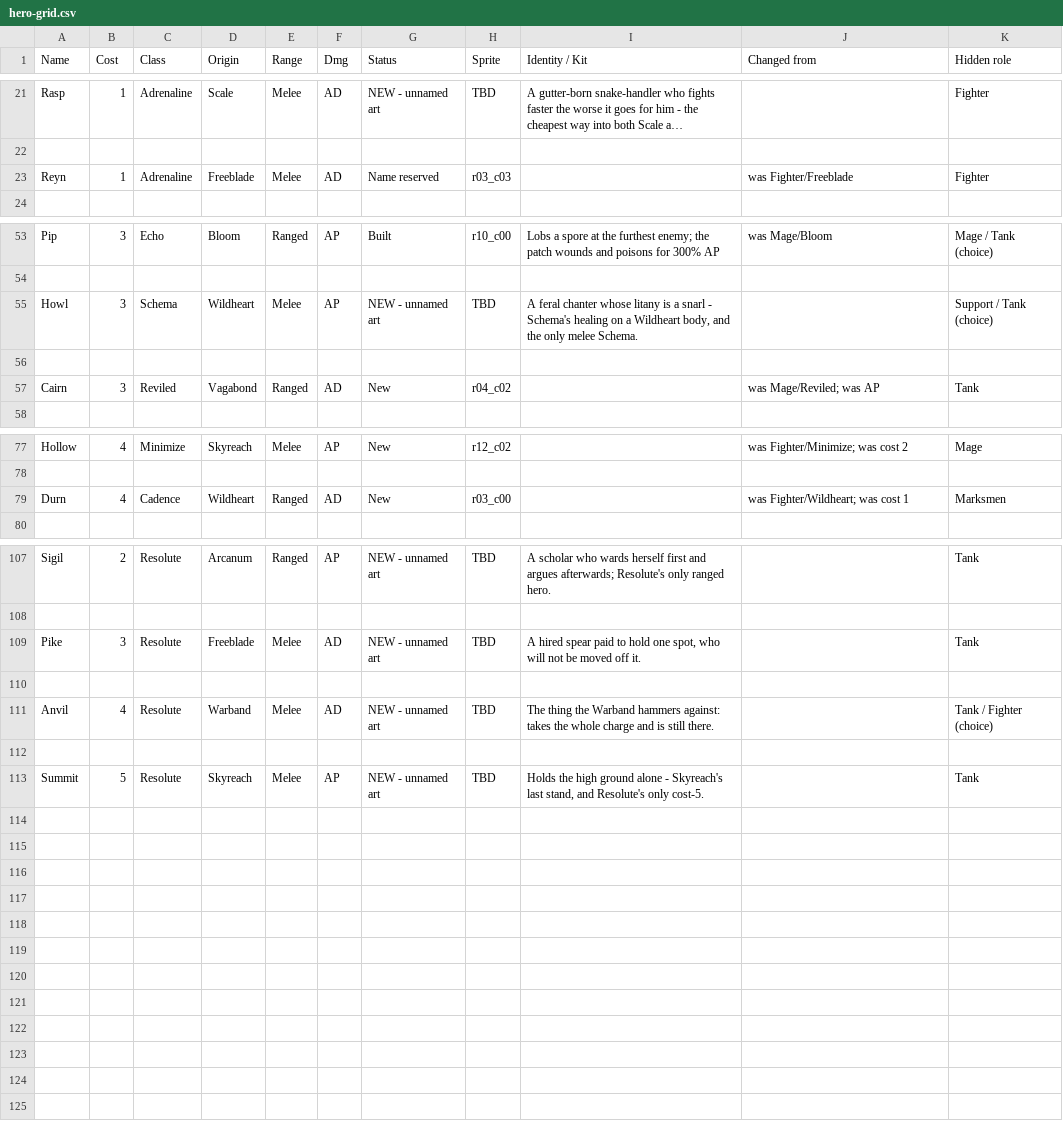
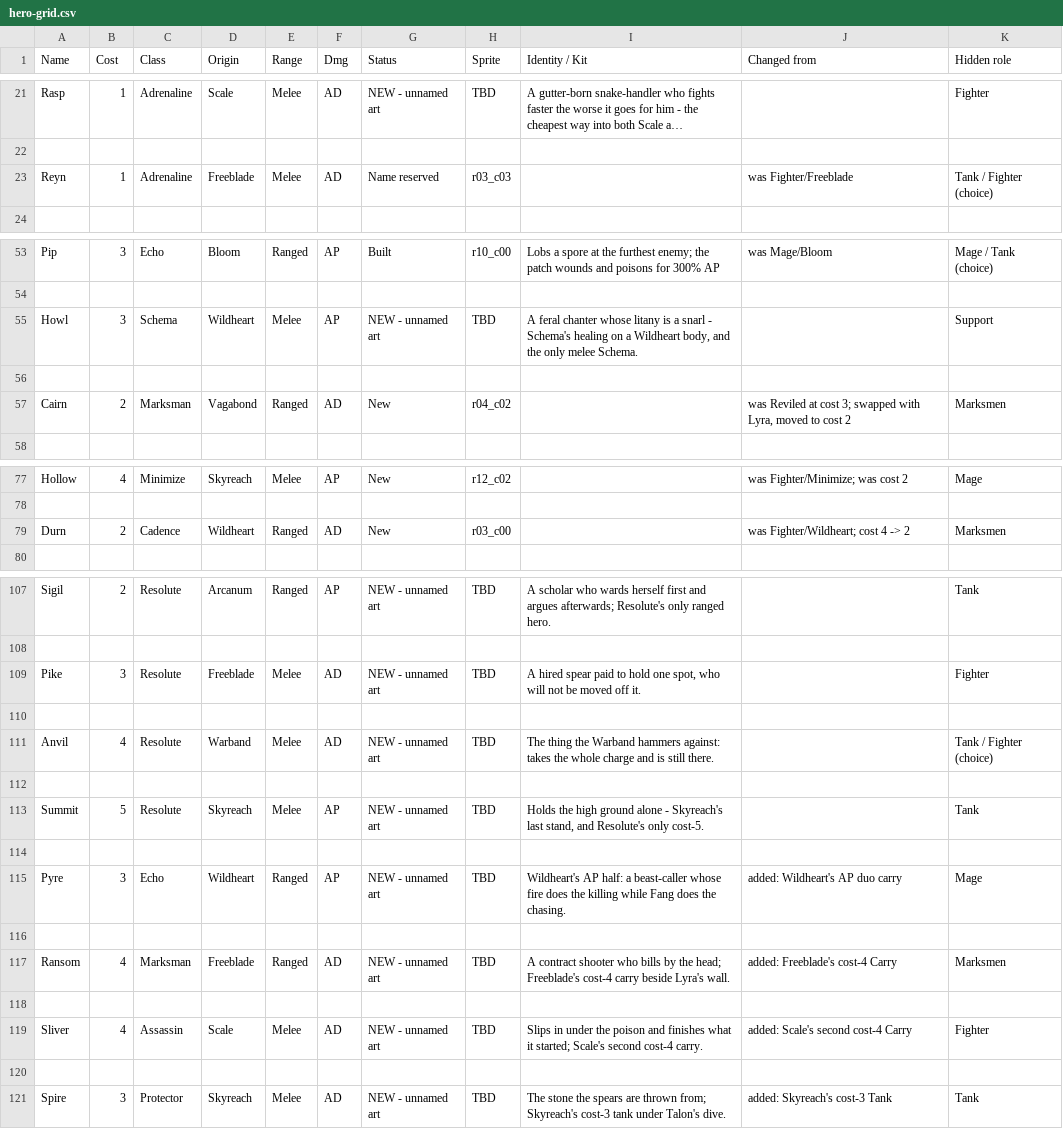
Before and after one commit to SwiftkeyX/Magic-School-3, a CSV file: .claude/docs/hero-grid.csv, drawn as a sheet; only a part is shown, gaps mark what is left out; long unchanged cells end in …; the diff covers the shown part only; the diff names each change by its address in the sheet, - before the commit and + after, or states it on an @@ line.

```diff
--- a/.claude/docs/hero-grid.csv
+++ b/.claude/docs/hero-grid.csv
-K23 (Hidden role): Fighter
+K23 (Hidden role): Tank / Fighter (choice)
-K55 (Hidden role): Support / Tank (choice)
+K55 (Hidden role): Support
-B57 (Cost): 3
+B57 (Cost): 2
-C57 (Class): Reviled
+C57 (Class): Marksman
-J57 (Changed from): was Mage/Reviled; was AP
+J57 (Changed from): was Reviled at cost 3; swapped with Lyra, moved to cost 2
-K57 (Hidden role): Tank
+K57 (Hidden role): Marksmen
-B79 (Cost): 4
+B79 (Cost): 2
-J79 (Changed from): was Fighter/Wildheart; was cost 1
+J79 (Changed from): was Fighter/Wildheart; cost 4 -> 2
-K109 (Hidden role): Tank
+K109 (Hidden role): Fighter
+row 114: (empty)
+row 115: Pyre | 3 | Echo | Wildheart | Ranged | AP | NEW - unnamed art | TBD | Wildheart's AP half: a beast-caller whose fire does the killing while Fang does the chasing. | added: Wildheart's AP duo carry | Mage
+row 116: (empty)
+row 117: Ransom | 4 | Marksman | Freeblade | Ranged | AD | NEW - unnamed art | TBD | A contract shooter who bills by the head; Freeblade's cost-4 carry beside Lyra's wall. | added: Freeblade's cost-4 Carry | Marksmen
+row 118: (empty)
+row 119: Sliver | 4 | Assassin | Scale | Melee | AD | NEW - unnamed art | TBD | Slips in under the poison and finishes what it started; Scale's second cost-4 carry. | added: Scale's second cost-4 Carry | Fighter
+row 120: (empty)
+row 121: Spire | 3 | Protector | Skyreach | Melee | AD | NEW - unnamed art | TBD | The stone the spears are thrown from; Skyreach's cost-3 tank under Talon's dive. | added: Skyreach's cost-3 Tank | Tank
```
Also changed, not shown: 7 edited cells elsewhere in this file, .claude/docs/hero-classes.csv, .claude/docs/hero-origins.csv.
